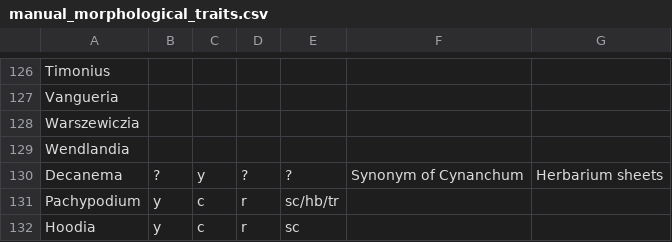
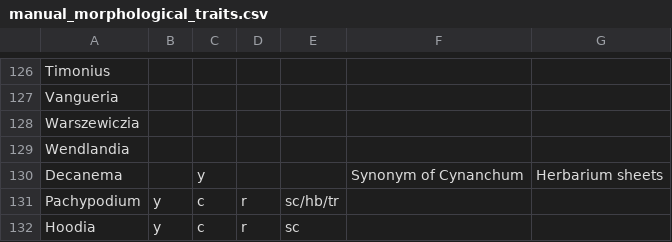
Before and after one commit to alrichardbollans/mining_trait_data, a CSV file: morphological_vars/inputs/manual_morphological_traits.csv, drawn as a sheet; only a part is shown, gaps mark what is left out.

Commit message:
Remove ?

```diff
--- a/morphological_vars/inputs/manual_morphological_traits.csv
+++ b/morphological_vars/inputs/manual_morphological_traits.csv
@@ -129,3 +129,3 @@ Warszewiczia,,,,,,
 Wendlandia,,,,,,
-Decanema,?,y,?,?,Synonym of Cynanchum,Herbarium sheets
+Decanema,,y,,,Synonym of Cynanchum,Herbarium sheets
 Pachypodium,y,c,r,sc/hb/tr,,
```
